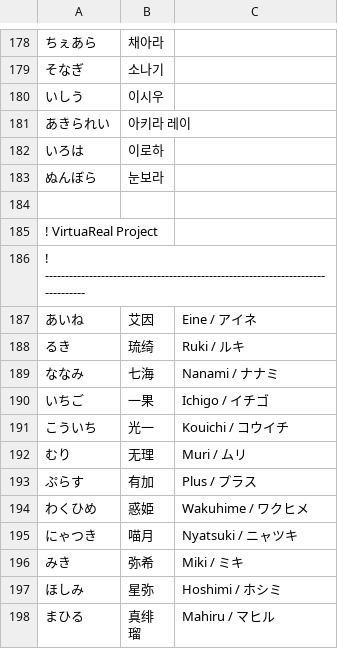
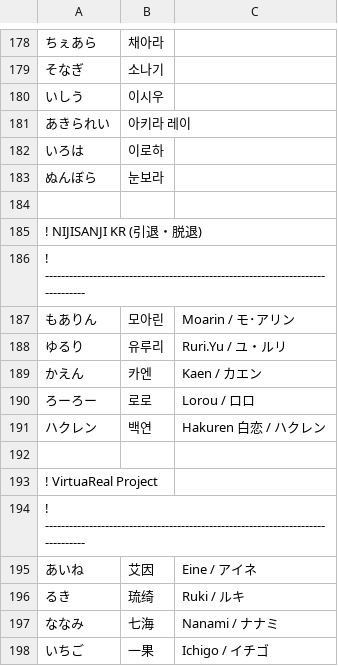
Before and after one commit to aods1004/my-dict, a TSV file: bin/nijisanji/data_raw/name.tsv, drawn as a sheet; only a part is shown, gaps mark what is left out; the shorter side is filled out with more unchanged rows.

```diff
--- a/bin/nijisanji/data_raw/name.tsv
+++ b/bin/nijisanji/data_raw/name.tsv
@@ -184,2 +184,10 @@
 
+! NIJISANJI KR (引退・脱退)
+! --------------------------------------------------------------------------------
+もありん	모아린	Moarin / モ･アリン
+ゆるり	유루리	Ruri.Yu / ユ・ルリ
+かえん	카엔	Kaen / カエン
+ろーろー	로로	Lorou / ロロ
+ハクレン	백연	Hakuren 白恋 / ハクレン
+
 ! VirtuaReal Project
```
Also changed, not shown: bin/dict/data/SNS単語帳.tsv, bin/nijisanji/data_raw/funmark.tsv, 6 other files.
